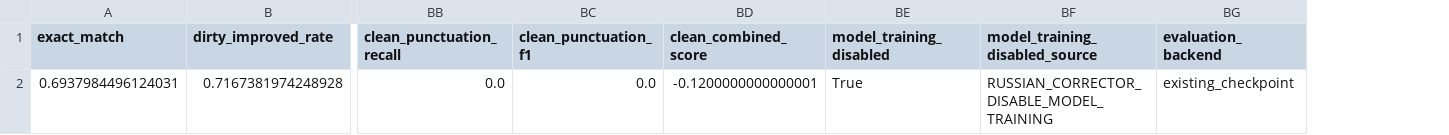
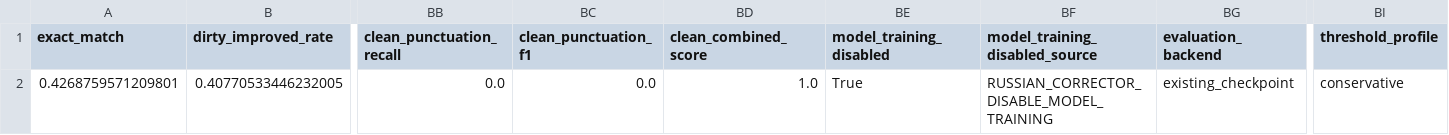
Before and after one commit to DaniilKuzma/ai-assistant, a CSV file: reports/evaluation_summary.csv, drawn as a sheet; only a part is shown, gaps mark what is left out; removed rows and columns are numbered as before the commit, all else as after; rows hold the shown columns only; the diff names each change by its address in the sheet, - before the commit and + after, or states it on an @@ line.

```diff
--- a/reports/evaluation_summary.csv
+++ b/reports/evaluation_summary.csv
+column BI (threshold_profile), empty
-row 2: 0.6937984496124031 | 0.7167381974248928 | 0.0 | 0.0 | -0.1200000000000001 | True | RUSSIAN_CORRECTOR_DISABLE_MODEL_TRAINING | existing_checkpoint
+row 2: 0.4268759571209801 | 0.40770533446232005 | 0.0 | 0.0 | 1.0 | True | RUSSIAN_CORRECTOR_DISABLE_MODEL_TRAINING | existing_checkpoint | conservative
```
Also changed, not shown: reports/error_by_rule.csv, reports/rule_precision_recall.csv, 55 other files.
